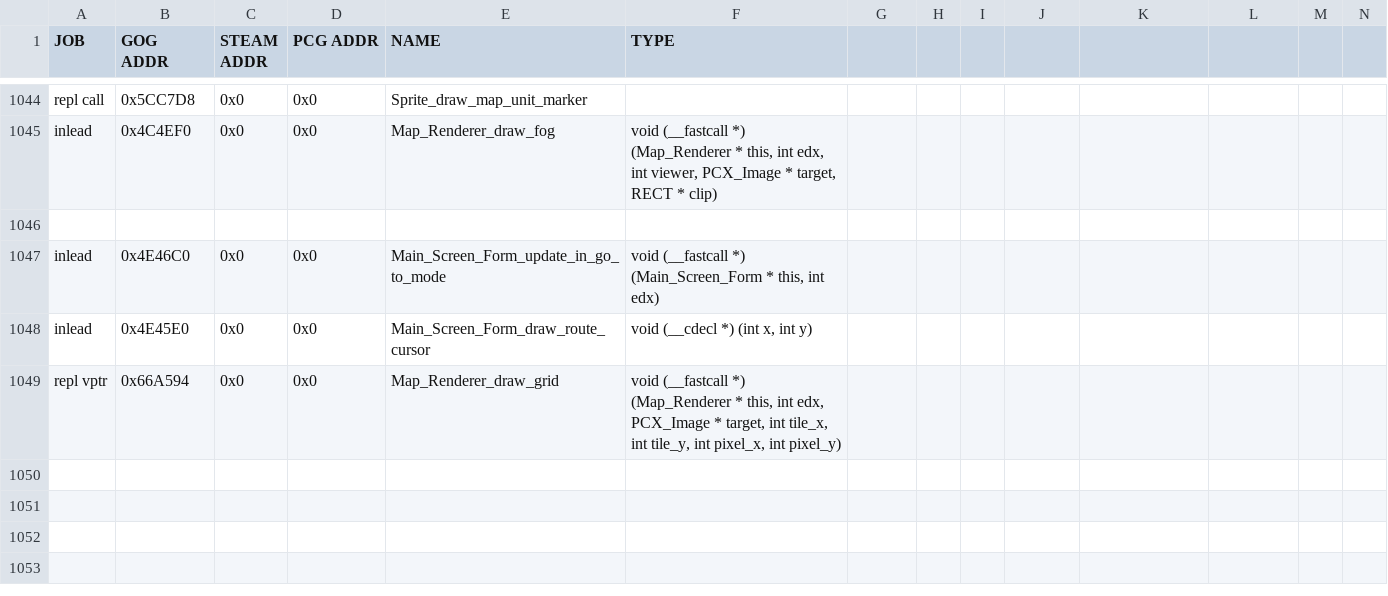
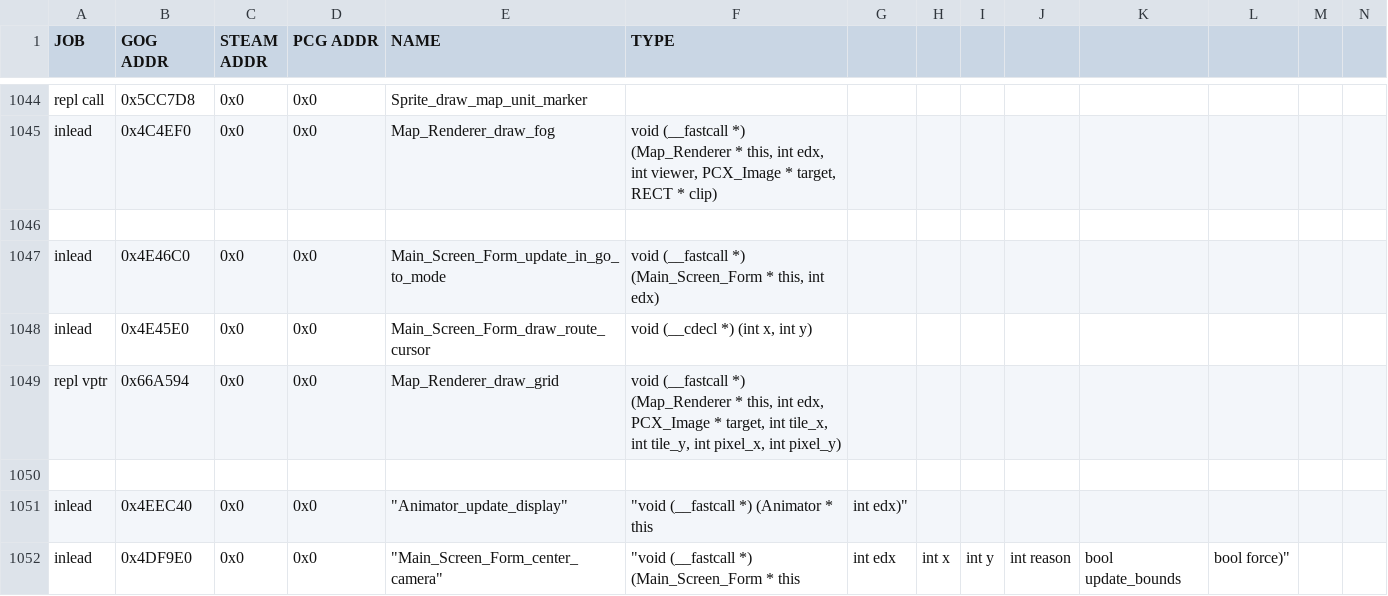
Before and after one commit to instafluff0/C3X_Districts, a CSV file: civ_prog_objects.csv, drawn as a sheet; only a part is shown, gaps mark what is left out; rows hold the shown columns only; the diff names each change by its address in the sheet, - before the commit and + after, or states it on an @@ line.

```diff
--- a/civ_prog_objects.csv
+++ b/civ_prog_objects.csv
+row 1050: (empty)
+row 1051: inlead | 0x4EEC40 | 0x0 | 0x0 | "Animator_update_display" | "void (__fastcall *) (Animator * this | int edx)"
+row 1052: inlead | 0x4DF9E0 | 0x0 | 0x0 | "Main_Screen_Form_center_camera" | "void (__fastcall *) (Main_Screen_Form * this | int edx | int x | int y | int reason | bool update_bounds | bool force)"
```
Also changed, not shown: 14 other files.
